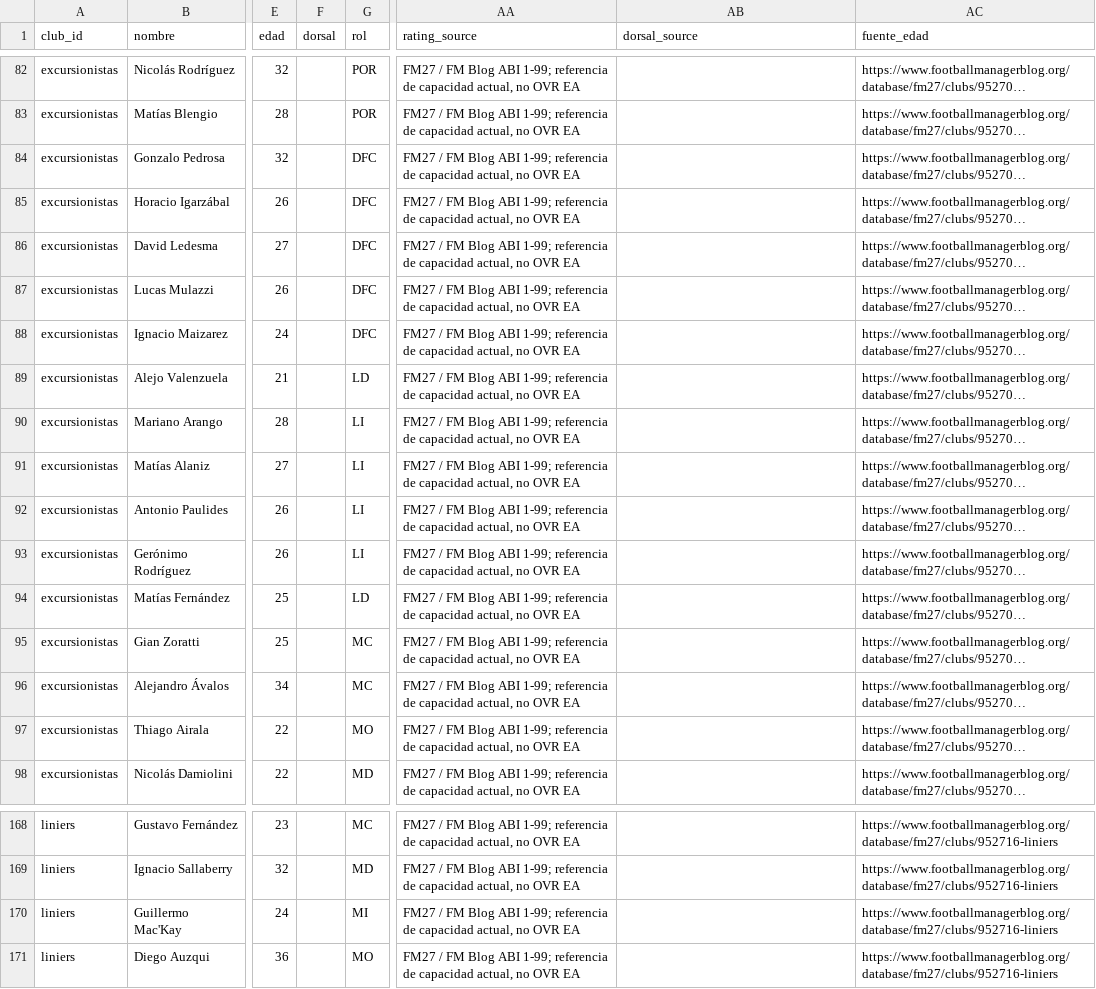
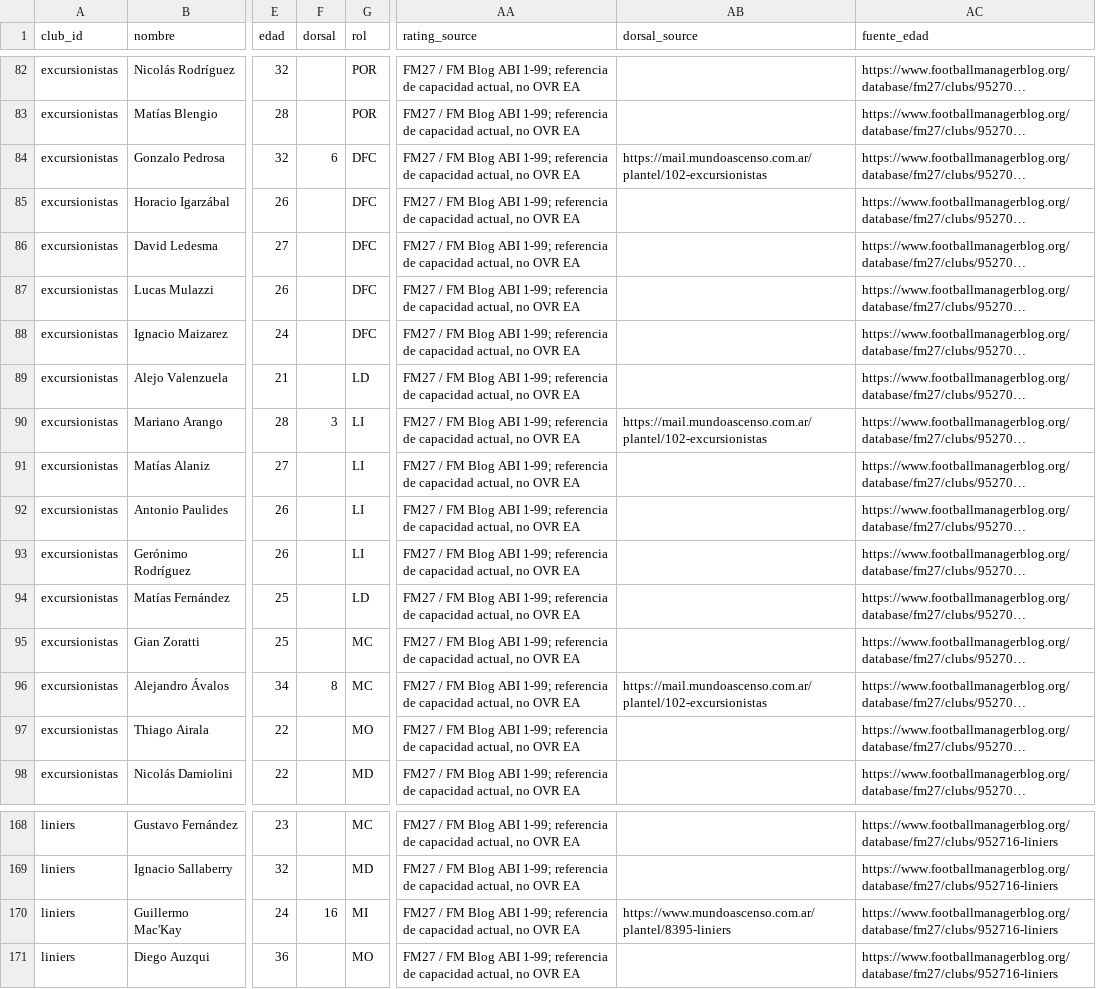
Before and after one commit to carp1901/liga-fc1, a CSV file: planteles/borradores/primera-b-metro-2026/tanda2.csv, drawn as a sheet; only a part is shown, gaps mark what is left out; long unchanged cells end in …; the diff covers the shown part only; the diff names each change by its address in the sheet, - before the commit and + after, or states it on an @@ line.

Commit message:
Asignar dorsales verificados B Metro 2026

```diff
--- a/planteles/borradores/primera-b-metro-2026/tanda2.csv
+++ b/planteles/borradores/primera-b-metro-2026/tanda2.csv
-F84 (dorsal): (empty)
+F84 (dorsal): 6
-AB84 (dorsal_source): (empty)
+AB84 (dorsal_source): https://mail.mundoascenso.com.ar/plantel/102-excursionistas
-F90 (dorsal): (empty)
+F90 (dorsal): 3
-AB90 (dorsal_source): (empty)
+AB90 (dorsal_source): https://mail.mundoascenso.com.ar/plantel/102-excursionistas
-F96 (dorsal): (empty)
+F96 (dorsal): 8
-AB96 (dorsal_source): (empty)
+AB96 (dorsal_source): https://mail.mundoascenso.com.ar/plantel/102-excursionistas
-F170 (dorsal): (empty)
+F170 (dorsal): 16
-AB170 (dorsal_source): (empty)
+AB170 (dorsal_source): https://www.mundoascenso.com.ar/plantel/8395-liniers
```
Also changed, not shown: 16 edited cells elsewhere in this file.
